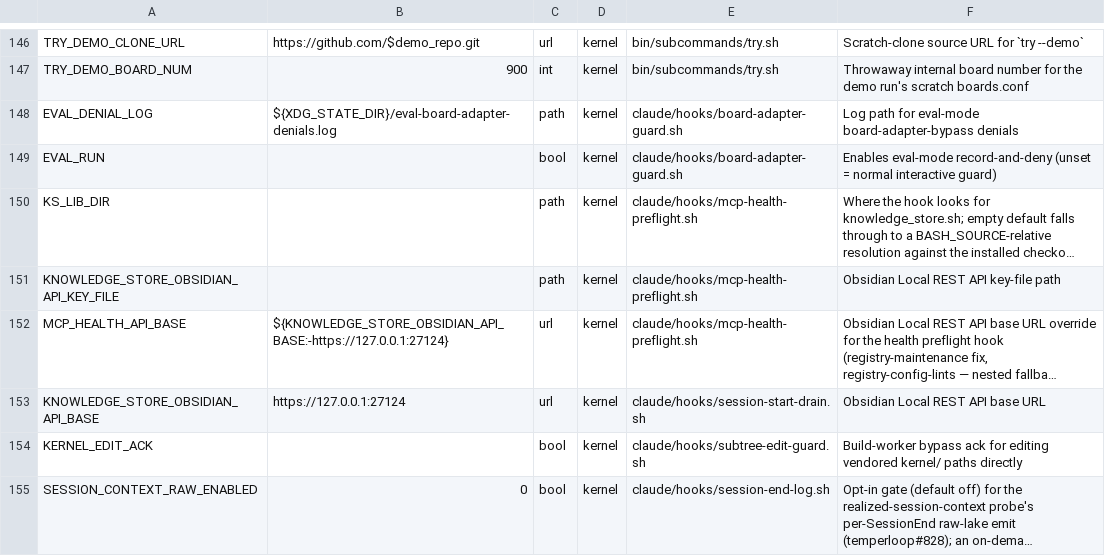
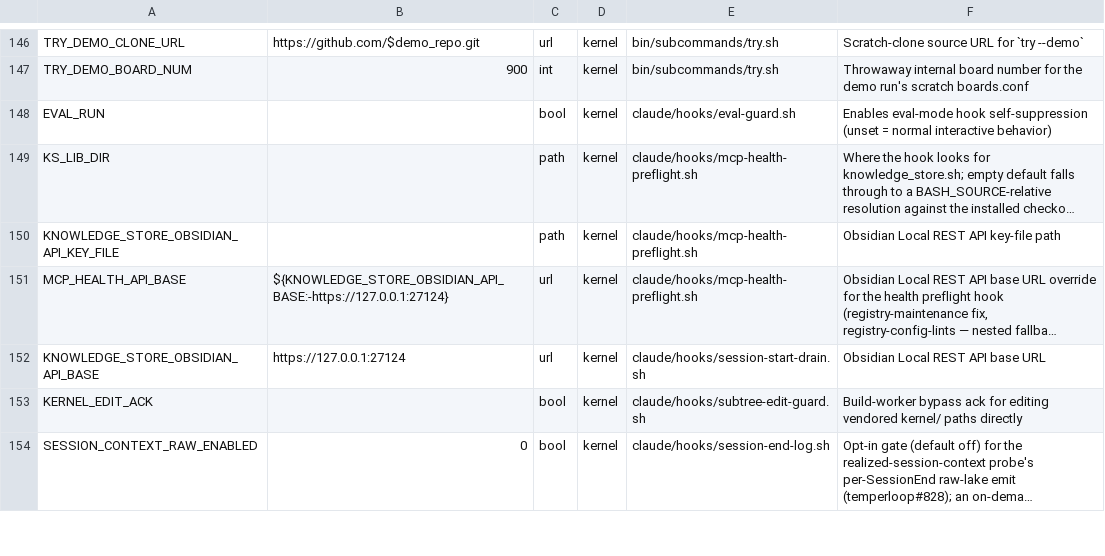
Before and after one commit to Towheads/temperloop, a TSV file: workflows/scripts/config/setting-registry.tsv, drawn as a sheet; only a part is shown, gaps mark what is left out; long unchanged cells end in …; removed rows and columns are numbered as before the commit, all else as after; the diff names each change by its address in the sheet, - before the commit and + after, or states it on an @@ line.

```diff
--- a/workflows/scripts/config/setting-registry.tsv
+++ b/workflows/scripts/config/setting-registry.tsv
-row 148: EVAL_DENIAL_LOG | ${XDG_STATE_DIR}/eval-board-adapter-denials.log | path | kernel | claude/hooks/board-adapter-guard.sh | Log path for eval-mode board-adapter-bypass denials
-E148: claude/hooks/board-adapter-guard.sh
+E148: claude/hooks/eval-guard.sh
-F148: Enables eval-mode record-and-deny (unset = normal interactive guard)
+F148: Enables eval-mode hook self-suppression (unset = normal interactive behavior)
```
Also changed, not shown: workflows/scripts/config/citation-registry.tsv, 19 other files.
